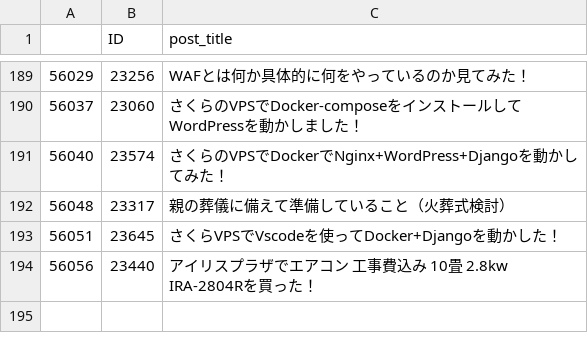
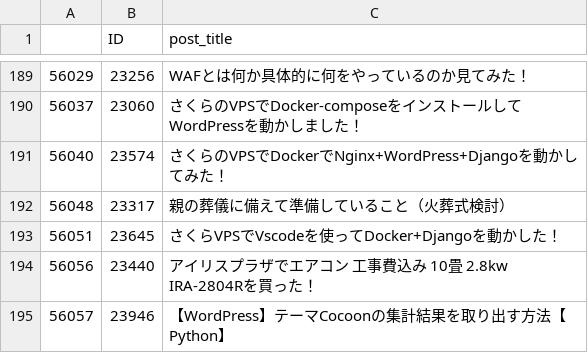
Before and after one commit to miyamiko/cocoon_access, a CSV file: wp_posts_ona.csv, drawn as a sheet; only a part is shown, gaps mark what is left out.

```diff
--- a/wp_posts_ona.csv
+++ b/wp_posts_ona.csv
@@ -194 +194,2 @@
 56056,23440,アイリスプラザでエアコン 工事費込み 10畳 2.8kw IRA-2804Rを買った！
+56057,23946,【WordPress】テーマCocoonの集計結果を取り出す方法【Python】
```
Also changed, not shown: weekly.csv, weekly_ona.csv, 2 other files.
